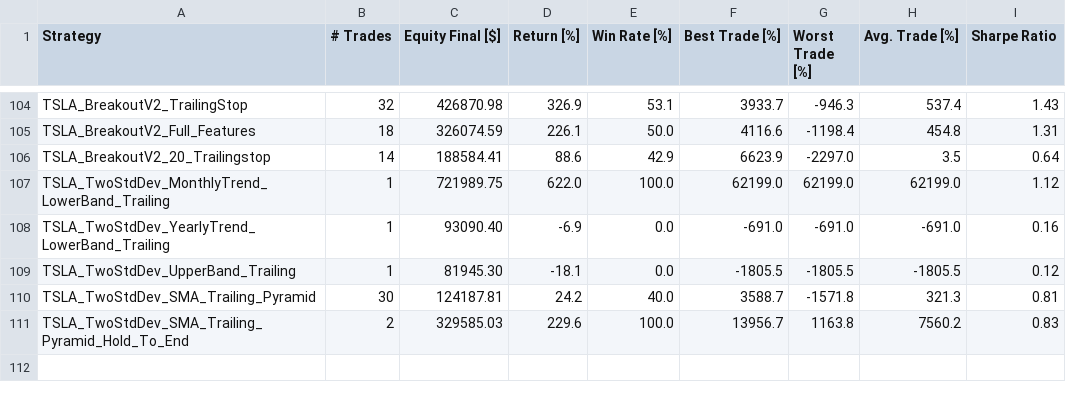
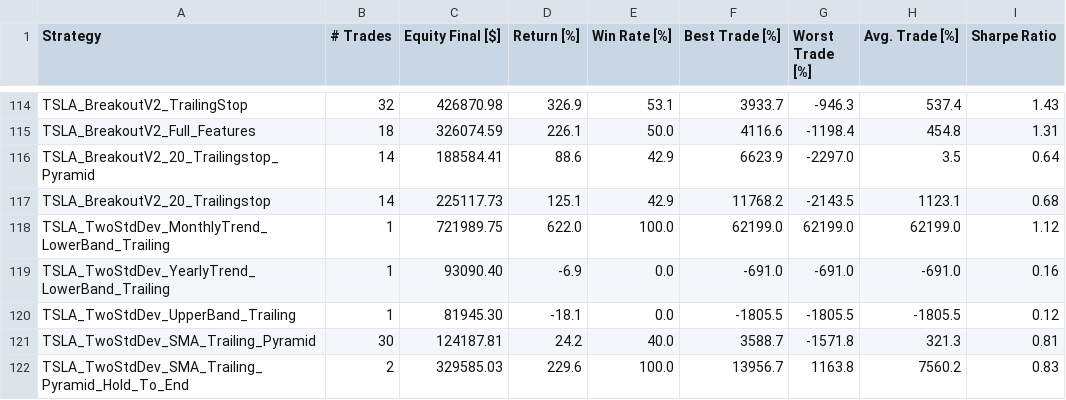
Before and after one commit to mikehike123/AIStockStrategy, a CSV file: swing_trading_strategies/backtest_summary.csv, drawn as a sheet; only a part is shown, gaps mark what is left out; the diff covers the shown part only.

Commit message:
modified BreakoutV2_2  strategies

```diff
--- a/swing_trading_strategies/backtest_summary.csv
+++ b/swing_trading_strategies/backtest_summary.csv
@@ -105,3 +115,4 @@ TSLA_BreakoutV2_TrailingStop,32,426870.98,326.9,53.1,3933.7,-946.3,537.4,1.43
 TSLA_BreakoutV2_Full_Features,18,326074.59,226.1,50.0,4116.6,-1198.4,454.8,1.31
-TSLA_BreakoutV2_20_Trailingstop,14,188584.41,88.6,42.9,6623.9,-2297.0,3.5,0.64
+TSLA_BreakoutV2_20_Trailingstop_Pyramid,14,188584.41,88.6,42.9,6623.9,-2297.0,3.5,0.64
+TSLA_BreakoutV2_20_Trailingstop,14,225117.73,125.1,42.9,11768.2,-2143.5,1123.1,0.68
 TSLA_TwoStdDev_MonthlyTrend_LowerBand_Trailing,1,721989.75,622.0,100.0,62199.0,62199.0,62199.0,1.12
```
Also changed, not shown: 10 added rows and 10 edited cells elsewhere in this file, 5 other files.
